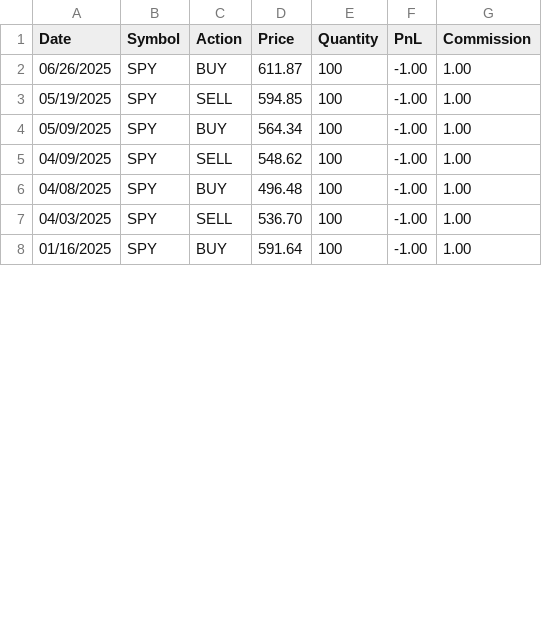
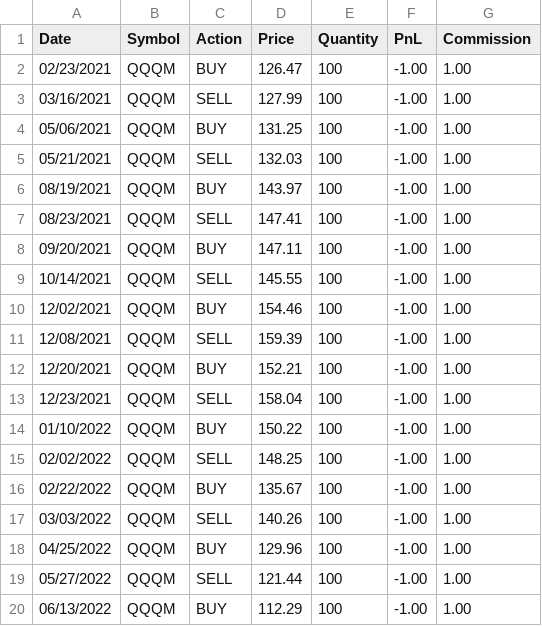
Before and after one commit to Anish1337/trade_sim, a CSV file: output/mean_reversion_trades.csv, drawn as a sheet; only a part is shown; the diff covers the shown part only.

```diff
--- a/output/mean_reversion_trades.csv
+++ b/output/mean_reversion_trades.csv
@@ -1,8 +1,20 @@
 Date,Symbol,Action,Price,Quantity,PnL,Commission
-06/26/2025,SPY,BUY,611.87,100,-1.00,1.00
-05/19/2025,SPY,SELL,594.85,100,-1.00,1.00
-05/09/2025,SPY,BUY,564.34,100,-1.00,1.00
-04/09/2025,SPY,SELL,548.62,100,-1.00,1.00
-04/08/2025,SPY,BUY,496.48,100,-1.00,1.00
-04/03/2025,SPY,SELL,536.70,100,-1.00,1.00
-01/16/2025,SPY,BUY,591.64,100,-1.00,1.00
+02/23/2021,QQQM,BUY,126.47,100,-1.00,1.00
+03/16/2021,QQQM,SELL,127.99,100,-1.00,1.00
+05/06/2021,QQQM,BUY,131.25,100,-1.00,1.00
+05/21/2021,QQQM,SELL,132.03,100,-1.00,1.00
+08/19/2021,QQQM,BUY,143.97,100,-1.00,1.00
+08/23/2021,QQQM,SELL,147.41,100,-1.00,1.00
+09/20/2021,QQQM,BUY,147.11,100,-1.00,1.00
+10/14/2021,QQQM,SELL,145.55,100,-1.00,1.00
+12/02/2021,QQQM,BUY,154.46,100,-1.00,1.00
+12/08/2021,QQQM,SELL,159.39,100,-1.00,1.00
+12/20/2021,QQQM,BUY,152.21,100,-1.00,1.00
+12/23/2021,QQQM,SELL,158.04,100,-1.00,1.00
+01/10/2022,QQQM,BUY,150.22,100,-1.00,1.00
+02/02/2022,QQQM,SELL,148.25,100,-1.00,1.00
+02/22/2022,QQQM,BUY,135.67,100,-1.00,1.00
+03/03/2022,QQQM,SELL,140.26,100,-1.00,1.00
+04/25/2022,QQQM,BUY,129.96,100,-1.00,1.00
+05/27/2022,QQQM,SELL,121.44,100,-1.00,1.00
+06/13/2022,QQQM,BUY,112.29,100,-1.00,1.00
```
Also changed, not shown: 9 added rows and 24 edited cells elsewhere in this file, output/ema_trades.csv, output/sma_trades.csv, 10 other files.
